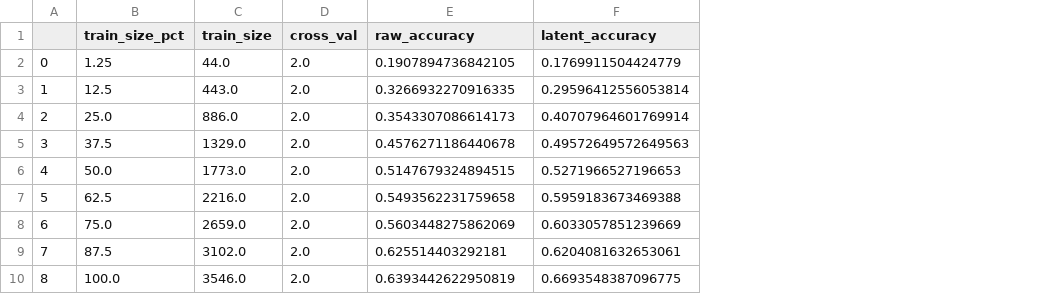
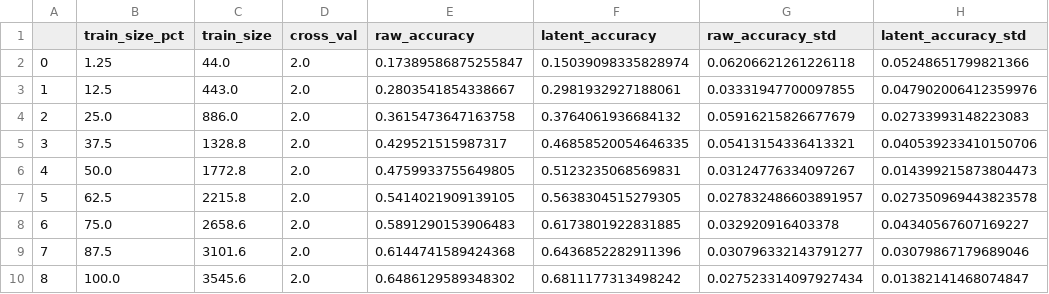
Before and after one commit to youlab/foundation, a CSV file: results/antibiotics/classify_antibiotics_GM_summary_A7X_8.csv, drawn as a sheet; the diff names each change by its address in the sheet, - before the commit and + after, or states it on an @@ line.

```diff
--- a/results/antibiotics/classify_antibiotics_GM_summary_A7X_8.csv
+++ b/results/antibiotics/classify_antibiotics_GM_summary_A7X_8.csv
+column G (raw_accuracy_std), rows 2-10: 0.06206621261226118 | 0.03331947700097855 | 0.05916215826677679 | 0.05413154336413321 | 0.03124776334097267 | 0.027832486603891957 | 0.032920916403378 | 0.030796332143791277 | 0.027523314097927434
+column H (latent_accuracy_std), rows 2-10: 0.05248651799821366 | 0.047902006412359976 | 0.02733993148223083 | 0.040539233410150706 | 0.014399215873804473 | 0.027350969443823578 | 0.04340567607169227 | 0.03079867179689046 | 0.01382141468074847
-E2 (raw_accuracy): 0.1907894736842105
+E2 (raw_accuracy): 0.17389586875255847
-F2 (latent_accuracy): 0.1769911504424779
+F2 (latent_accuracy): 0.15039098335828974
-E3 (raw_accuracy): 0.3266932270916335
+E3 (raw_accuracy): 0.2803541854338667
-F3 (latent_accuracy): 0.29596412556053814
+F3 (latent_accuracy): 0.2981932927188061
-E4 (raw_accuracy): 0.3543307086614173
+E4 (raw_accuracy): 0.3615473647163758
-F4 (latent_accuracy): 0.40707964601769914
+F4 (latent_accuracy): 0.3764061936684132
-C5 (train_size): 1329.0
+C5 (train_size): 1328.8
-E5 (raw_accuracy): 0.4576271186440678
+E5 (raw_accuracy): 0.429521515987317
-F5 (latent_accuracy): 0.49572649572649563
+F5 (latent_accuracy): 0.46858520054646335
-C6 (train_size): 1773.0
+C6 (train_size): 1772.8
-E6 (raw_accuracy): 0.5147679324894515
+E6 (raw_accuracy): 0.4759933755649805
-F6 (latent_accuracy): 0.5271966527196653
+F6 (latent_accuracy): 0.5123235068569831
-C7 (train_size): 2216.0
+C7 (train_size): 2215.8
-E7 (raw_accuracy): 0.5493562231759658
+E7 (raw_accuracy): 0.5414021909139105
-F7 (latent_accuracy): 0.5959183673469388
+F7 (latent_accuracy): 0.5638304515279305
-C8 (train_size): 2659.0
+C8 (train_size): 2658.6
-E8 (raw_accuracy): 0.5603448275862069
+E8 (raw_accuracy): 0.5891290153906483
-F8 (latent_accuracy): 0.6033057851239669
+F8 (latent_accuracy): 0.6173801922831885
-C9 (train_size): 3102.0
+C9 (train_size): 3101.6
-E9 (raw_accuracy): 0.625514403292181
+E9 (raw_accuracy): 0.6144741589424368
-F9 (latent_accuracy): 0.6204081632653061
+F9 (latent_accuracy): 0.6436852282911396
-C10 (train_size): 3546.0
+C10 (train_size): 3545.6
-E10 (raw_accuracy): 0.6393442622950819
+E10 (raw_accuracy): 0.6486129589348302
-F10 (latent_accuracy): 0.6693548387096775
+F10 (latent_accuracy): 0.6811177313498242
```
Also changed, not shown: results/antibiotics/classify_antibiotic_summary_A7X_8.csv, results/antibiotics/classify_antibiotics_CIP_summary_A7X_8.csv, 15 other files.
